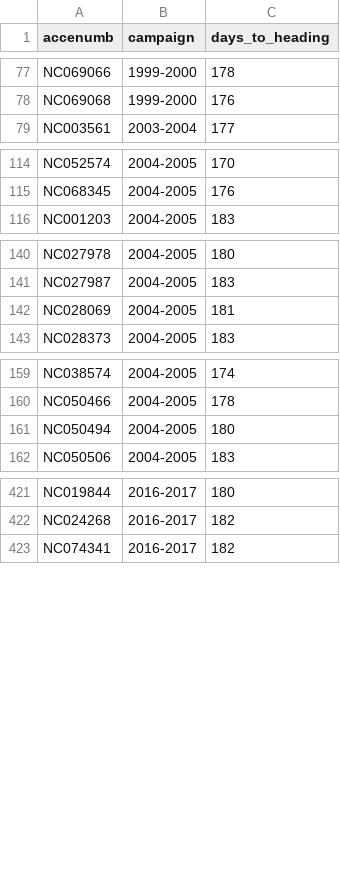
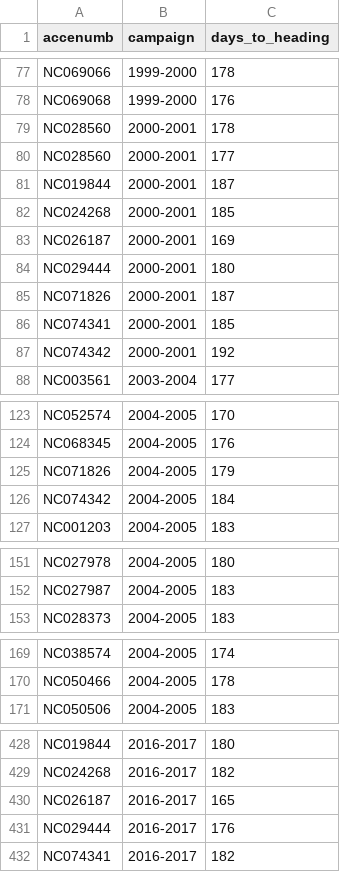
Before and after one commit to AGENTproject/historic_pheno_data_analysis, a CSV file: INIA/data_corrected_HT_II.csv, drawn as a sheet; only a part is shown, gaps mark what is left out; removed rows and columns are numbered as before the commit, all else as after; the diff covers the shown part only; the diff names each change by its address in the sheet, - before the commit and + after, or states it on an @@ line.

```diff
--- a/INIA/data_corrected_HT_II.csv
+++ b/INIA/data_corrected_HT_II.csv
+row 79: NC028560 | 2000-2001 | 178
+row 80: NC028560 | 2000-2001 | 177
+row 81: NC019844 | 2000-2001 | 187
+row 82: NC024268 | 2000-2001 | 185
+row 83: NC026187 | 2000-2001 | 169
+row 84: NC029444 | 2000-2001 | 180
+row 85: NC071826 | 2000-2001 | 187
+row 86: NC074341 | 2000-2001 | 185
+row 87: NC074342 | 2000-2001 | 192
+row 125: NC071826 | 2004-2005 | 179
+row 126: NC074342 | 2004-2005 | 184
-row 142: NC028069 | 2004-2005 | 181
-row 161: NC050494 | 2004-2005 | 180
+row 430: NC026187 | 2016-2017 | 165
+row 431: NC029444 | 2016-2017 | 176
```
Also changed, not shown: 4 removed rows elsewhere in this file, IHAR/IHAR_spring_wheat_BLUE_values.csv, NARDI/NARDI_wheat_BLUE_values.csv, 35 other files.
